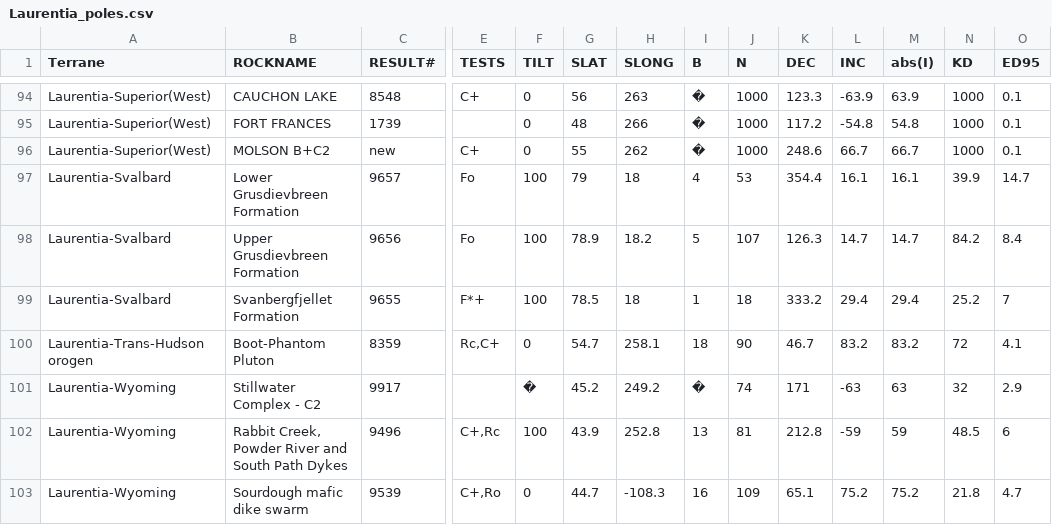
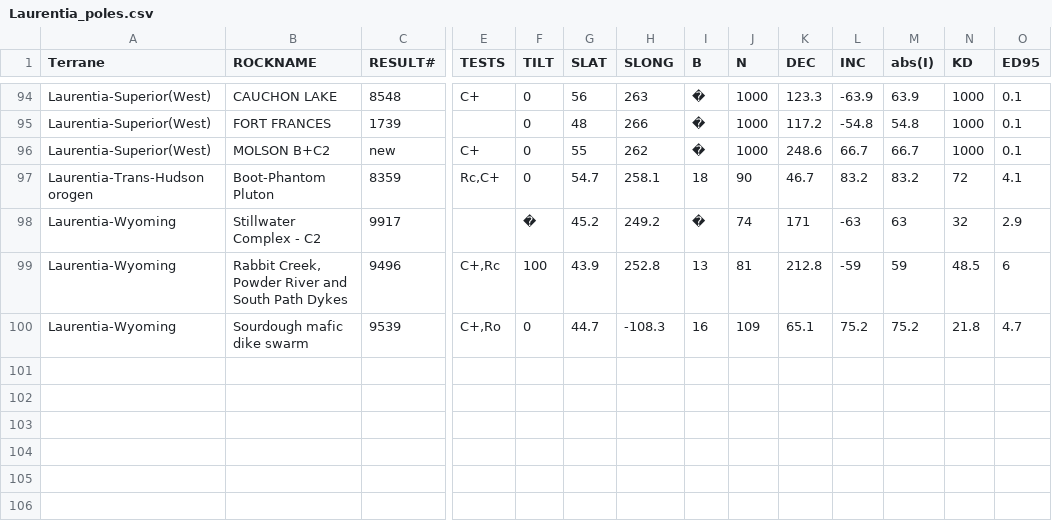
Before and after one commit to Swanson-Hysell-Group/2026_Laurentia_Precambrian_poles, a CSV file: data/Laurentia_poles.csv, drawn as a sheet; only a part is shown, gaps mark what is left out; rows hold the shown columns only; the diff names each change by its address in the sheet, - before the commit and + after, or states it on an @@ line.

```diff
--- a/data/Laurentia_poles.csv
+++ b/data/Laurentia_poles.csv
-row 97: Laurentia-Svalbard | Lower Grusdievbreen Formation | 9657 | Fo | 100 | 79 | 18 | 4 | 53 | 354.4 | 16.1 | 16.1 | 39.9 | 14.7
-row 98: Laurentia-Svalbard | Upper Grusdievbreen Formation | 9656 | Fo | 100 | 78.9 | 18.2 | 5 | 107 | 126.3 | 14.7 | 14.7 | 84.2 | 8.4
-row 99: Laurentia-Svalbard | Svanbergfjellet Formation | 9655 | F*+ | 100 | 78.5 | 18 | 1 | 18 | 333.2 | 29.4 | 29.4 | 25.2 | 7
```
Also changed, not shown: 4 other files.
